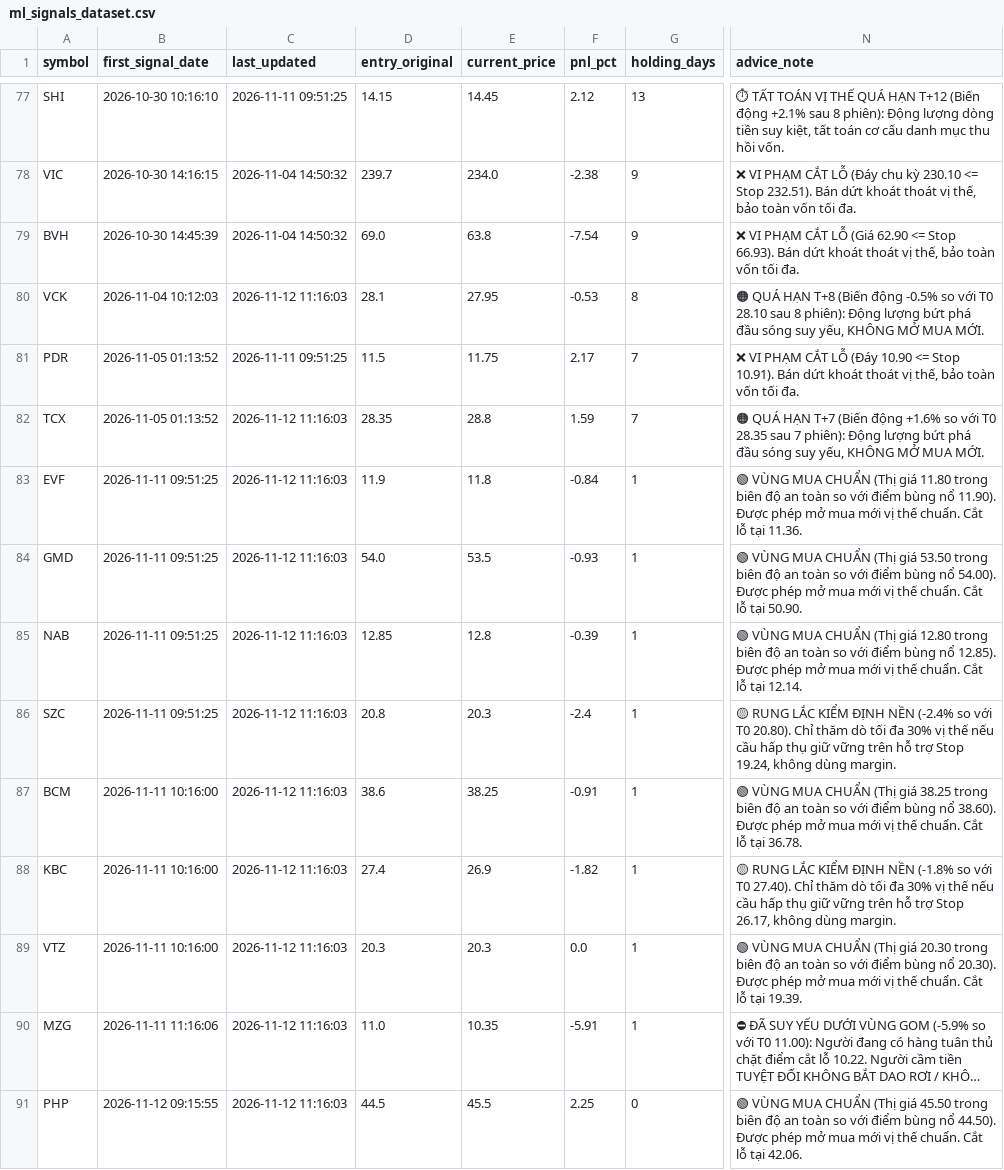
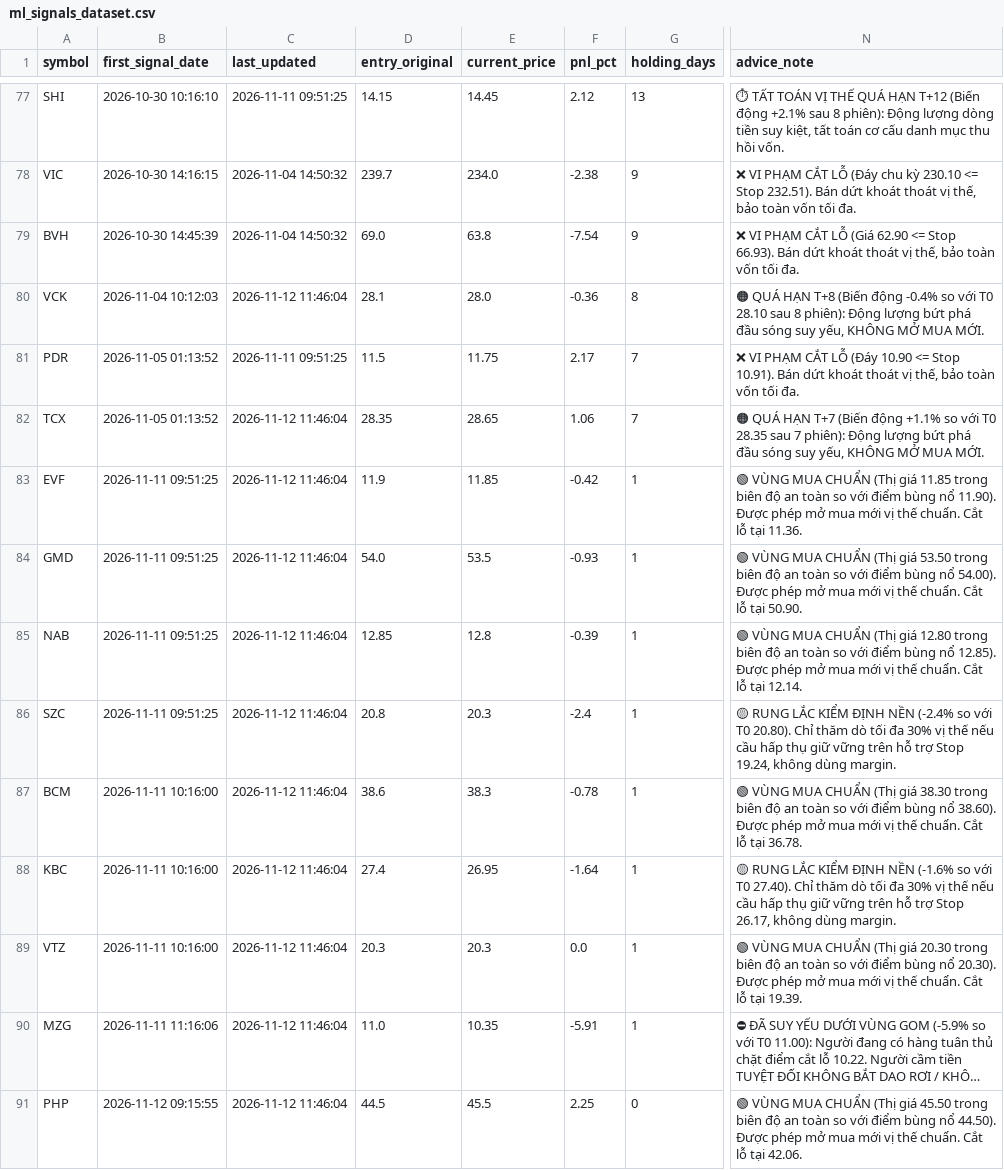
Before and after one commit to DaniNguyen2509/Neiro-Stock-VN, a CSV file: data/ml_signals_dataset.csv, drawn as a sheet; only a part is shown, gaps mark what is left out; long unchanged cells end in …; the diff names each change by its address in the sheet, - before the commit and + after, or states it on an @@ line.

```diff
--- a/data/ml_signals_dataset.csv
+++ b/data/ml_signals_dataset.csv
-C80 (last_updated): 2026-11-12 11:16:03
+C80 (last_updated): 2026-11-12 11:46:04
-E80 (current_price): 27.95
+E80 (current_price): 28.0
-F80 (pnl_pct): -0.53
+F80 (pnl_pct): -0.36
-N80 (advice_note): …(Biến động -0.5% so với…
+N80 (advice_note): …(Biến động -0.4% so với…
-C82:C91 (last_updated): 2026-11-12 11:16:03
+C82:C91 (last_updated): 2026-11-12 11:46:04
-E82 (current_price): 28.8
+E82 (current_price): 28.65
-F82 (pnl_pct): 1.59
+F82 (pnl_pct): 1.06
-N82 (advice_note): …(Biến động +1.6% so với…
+N82 (advice_note): …(Biến động +1.1% so với…
-E83 (current_price): 11.8
+E83 (current_price): 11.85
-F83 (pnl_pct): -0.84
+F83 (pnl_pct): -0.42
-N83 (advice_note): …(Thị giá 11.80 trong biên…
+N83 (advice_note): …(Thị giá 11.85 trong biên…
-E87 (current_price): 38.25
+E87 (current_price): 38.3
-F87 (pnl_pct): -0.91
+F87 (pnl_pct): -0.78
-N87 (advice_note): …(Thị giá 38.25 trong biên…
+N87 (advice_note): …(Thị giá 38.30 trong biên…
-E88 (current_price): 26.9
+E88 (current_price): 26.95
-F88 (pnl_pct): -1.82
+F88 (pnl_pct): -1.64
-N88 (advice_note): …ĐỊNH NỀN (-1.8% so với…
+N88 (advice_note): …ĐỊNH NỀN (-1.6% so với…
```
Also changed, not shown: 6 other files.
